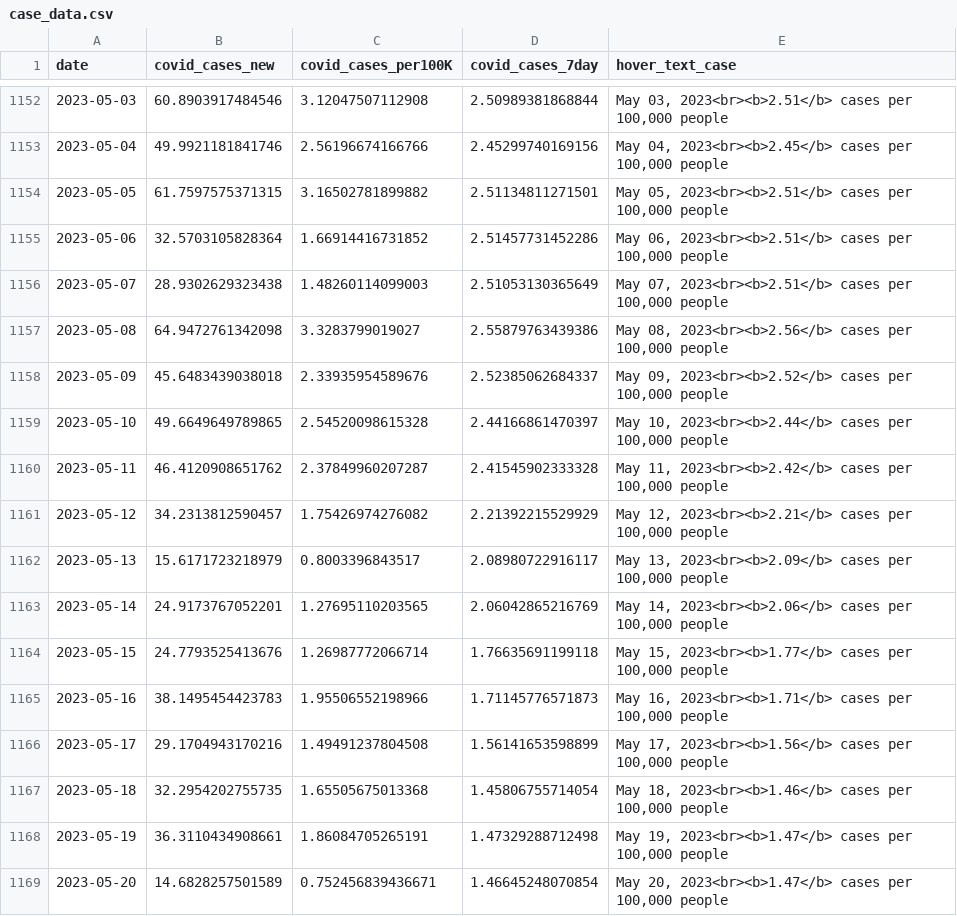
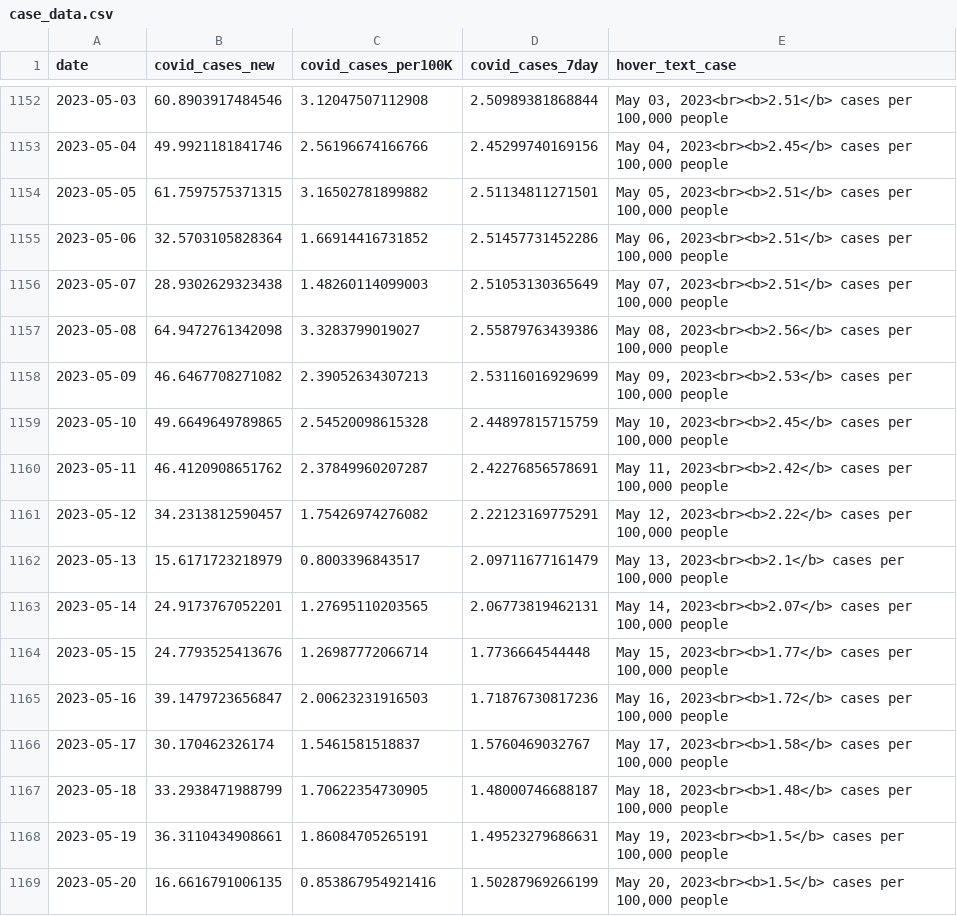
Before and after one commit to Metropolitan-Council/covid-poops, a CSV file: data/case_data.csv, drawn as a sheet; only a part is shown, gaps mark what is left out; the diff covers the shown part only.

```diff
--- a/data/case_data.csv
+++ b/data/case_data.csv
@@ -1157,13 +1157,13 @@
 2023-05-08,64.9472761342098,3.3283799019027,2.55879763439386,"May 08, 2023<br><b>2.56</b> cases per 100,000 people"
-2023-05-09,45.6483439038018,2.33935954589676,2.52385062684337,"May 09, 2023<br><b>2.52</b> cases per 100,000 people"
-2023-05-10,49.6649649789865,2.54520098615328,2.44166861470397,"May 10, 2023<br><b>2.44</b> cases per 100,000 people"
-2023-05-11,46.4120908651762,2.37849960207287,2.41545902333328,"May 11, 2023<br><b>2.42</b> cases per 100,000 people"
-2023-05-12,34.2313812590457,1.75426974276082,2.21392215529929,"May 12, 2023<br><b>2.21</b> cases per 100,000 people"
-2023-05-13,15.6171723218979,0.8003396843517,2.08980722916117,"May 13, 2023<br><b>2.09</b> cases per 100,000 people"
-2023-05-14,24.9173767052201,1.27695110203565,2.06042865216769,"May 14, 2023<br><b>2.06</b> cases per 100,000 people"
-2023-05-15,24.7793525413676,1.26987772066714,1.76635691199118,"May 15, 2023<br><b>1.77</b> cases per 100,000 people"
-2023-05-16,38.1495454423783,1.95506552198966,1.71145776571873,"May 16, 2023<br><b>1.71</b> cases per 100,000 people"
-2023-05-17,29.1704943170216,1.49491237804508,1.56141653598899,"May 17, 2023<br><b>1.56</b> cases per 100,000 people"
-2023-05-18,32.2954202755735,1.65505675013368,1.45806755714054,"May 18, 2023<br><b>1.46</b> cases per 100,000 people"
-2023-05-19,36.3110434908661,1.86084705265191,1.47329288712498,"May 19, 2023<br><b>1.47</b> cases per 100,000 people"
-2023-05-20,14.6828257501589,0.752456839436671,1.46645248070854,"May 20, 2023<br><b>1.47</b> cases per 100,000 people"
+2023-05-09,46.6467708271082,2.39052634307213,2.53116016929699,"May 09, 2023<br><b>2.53</b> cases per 100,000 people"
+2023-05-10,49.6649649789865,2.54520098615328,2.44897815715759,"May 10, 2023<br><b>2.45</b> cases per 100,000 people"
+2023-05-11,46.4120908651762,2.37849960207287,2.42276856578691,"May 11, 2023<br><b>2.42</b> cases per 100,000 people"
+2023-05-12,34.2313812590457,1.75426974276082,2.22123169775291,"May 12, 2023<br><b>2.22</b> cases per 100,000 people"
+2023-05-13,15.6171723218979,0.8003396843517,2.09711677161479,"May 13, 2023<br><b>2.1</b> cases per 100,000 people"
+2023-05-14,24.9173767052201,1.27695110203565,2.06773819462131,"May 14, 2023<br><b>2.07</b> cases per 100,000 people"
+2023-05-15,24.7793525413676,1.26987772066714,1.7736664544448,"May 15, 2023<br><b>1.77</b> cases per 100,000 people"
+2023-05-16,39.1479723656847,2.00623231916503,1.71876730817236,"May 16, 2023<br><b>1.72</b> cases per 100,000 people"
+2023-05-17,30.170462326174,1.5461581518837,1.5760469032767,"May 17, 2023<br><b>1.58</b> cases per 100,000 people"
+2023-05-18,33.2938471988799,1.70622354730905,1.48000746688187,"May 18, 2023<br><b>1.48</b> cases per 100,000 people"
+2023-05-19,36.3110434908661,1.86084705265191,1.49523279686631,"May 19, 2023<br><b>1.5</b> cases per 100,000 people"
+2023-05-20,16.6616791006135,0.853867954921416,1.50287969266199,"May 20, 2023<br><b>1.5</b> cases per 100,000 people"
```
Also changed, not shown: 4 added rows and 67 edited cells elsewhere in this file, data/clean_load_data.csv, metc-wastewater-covid-monitor/data/case_data.csv, 29 other files.
